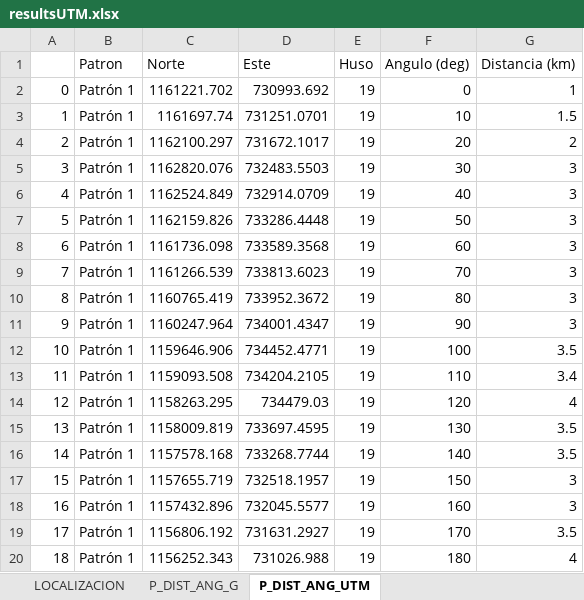
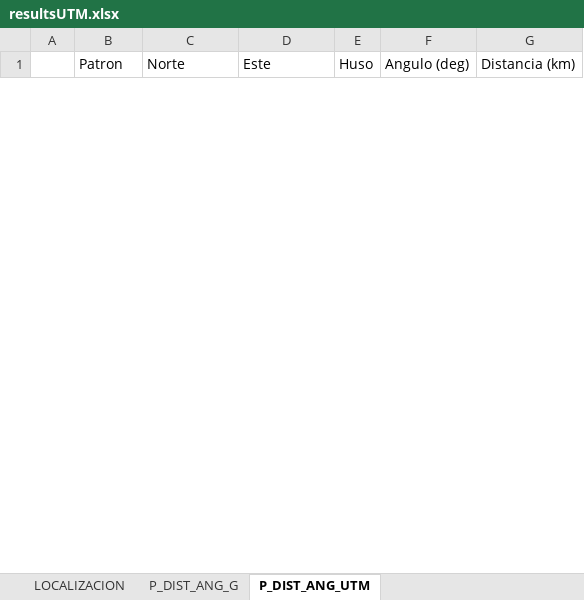
Before and after one commit to metantonio/map-draw-advance, an Excel workbook: resultsUTM.xlsx, sheet P_DIST_ANG_UTM, drawn as a sheet; only a part is shown; values as stored, in another font and other column widths than the file's, no borders; removed rows and columns are numbered as before the commit, all else as after; the diff covers the shown part only; the diff names each change by its address in the sheet, - before the commit and + after, or states it on an @@ line.

```diff
--- a/resultsUTM.xlsx (sheet P_DIST_ANG_UTM)
+++ b/resultsUTM.xlsx (sheet P_DIST_ANG_UTM)
-row 2: 0 | Patrón 1 | 1161221.702 | 730993.692 | 19 | 0 | 1
-row 3: 1 | Patrón 1 | 1161697.74 | 731251.0701 | 19 | 10 | 1.5
-row 4: 2 | Patrón 1 | 1162100.297 | 731672.1017 | 19 | 20 | 2
-row 5: 3 | Patrón 1 | 1162820.076 | 732483.5503 | 19 | 30 | 3
-row 6: 4 | Patrón 1 | 1162524.849 | 732914.0709 | 19 | 40 | 3
-row 7: 5 | Patrón 1 | 1162159.826 | 733286.4448 | 19 | 50 | 3
-row 8: 6 | Patrón 1 | 1161736.098 | 733589.3568 | 19 | 60 | 3
-row 9: 7 | Patrón 1 | 1161266.539 | 733813.6023 | 19 | 70 | 3
-row 10: 8 | Patrón 1 | 1160765.419 | 733952.3672 | 19 | 80 | 3
-row 11: 9 | Patrón 1 | 1160247.964 | 734001.4347 | 19 | 90 | 3
-row 12: 10 | Patrón 1 | 1159646.906 | 734452.4771 | 19 | 100 | 3.5
-row 13: 11 | Patrón 1 | 1159093.508 | 734204.2105 | 19 | 110 | 3.4
-row 14: 12 | Patrón 1 | 1158263.295 | 734479.03 | 19 | 120 | 4
-row 15: 13 | Patrón 1 | 1158009.819 | 733697.4595 | 19 | 130 | 3.5
-row 16: 14 | Patrón 1 | 1157578.168 | 733268.7744 | 19 | 140 | 3.5
-row 17: 15 | Patrón 1 | 1157655.719 | 732518.1957 | 19 | 150 | 3
-row 18: 16 | Patrón 1 | 1157432.896 | 732045.5577 | 19 | 160 | 3
-row 19: 17 | Patrón 1 | 1156806.192 | 731631.2927 | 19 | 170 | 3.5
-row 20: 18 | Patrón 1 | 1156252.343 | 731026.988 | 19 | 180 | 4
```
Also changed, not shown: 5 added rows and 18 removed rows elsewhere in this sheet, sheet P_DIST_ANG_G, sheet LOCALIZACION, 5 other files.
